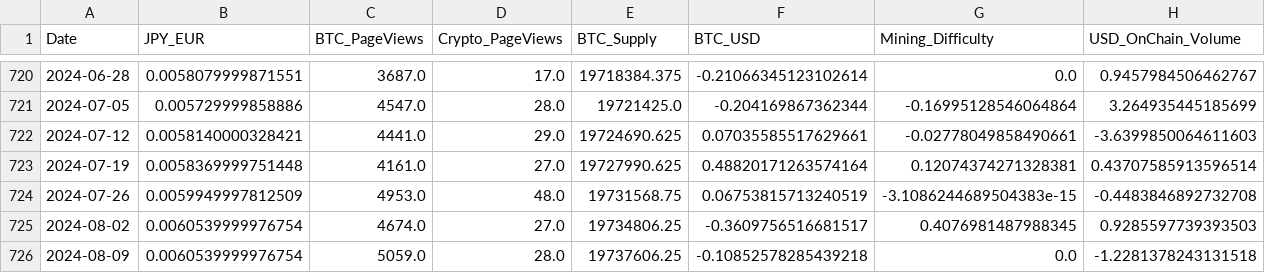
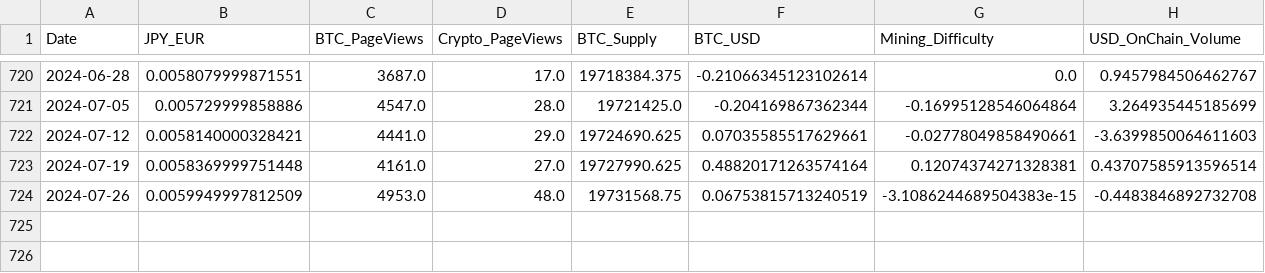
Before and after one commit to notp1ssed/ProjetoFinal-PosGraduacaoEngenhariaFinanceira, a CSV file: data_df_full_transformed.csv (was full_clean_df.csv), drawn as a sheet; only a part is shown, gaps mark what is left out; rows hold the shown columns only; the diff names each change by its address in the sheet, - before the commit and + after, or states it on an @@ line.

```diff
--- a/full_clean_df.csv
+++ b/data_df_full_transformed.csv
-row 725: 2024-08-02 | 0.0060539999976754 | 4674.0 | 27.0 | 19734806.25 | -0.3609756516681517 | 0.4076981487988345 | 0.9285597739393503
-row 726: 2024-08-09 | 0.0060539999976754 | 5059.0 | 28.0 | 19737606.25 | -0.10852578285439218 | 0.0 | -1.2281378243131518
```
Also changed, not shown: 9 other files.
